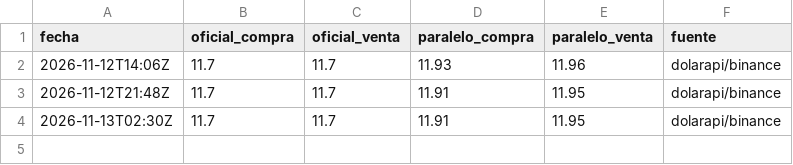
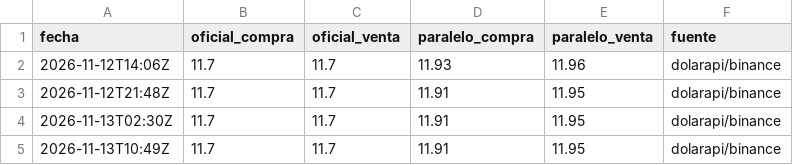
Before and after one commit to NeckHurtttt/BsCambio, a CSV file: datos/historial.csv, drawn as a sheet; the diff names each change by its address in the sheet, - before the commit and + after, or states it on an @@ line.

Commit message:
datos: 2026-11-13 10:49

```diff
--- a/datos/historial.csv
+++ b/datos/historial.csv
+row 5: 2026-11-13T10:49Z | 11.7 | 11.7 | 11.91 | 11.95 | dolarapi/binance
```
Also changed, not shown: 1 other file.
